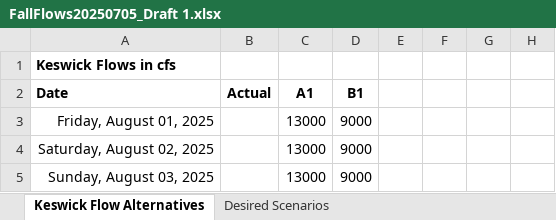
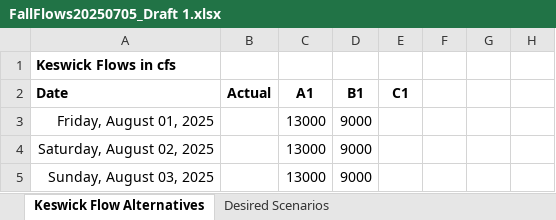
Before and after one commit to BDO-Science/Fall_Flow_Redd_Dewatering, an Excel workbook: input_data/flow_scen/FallFlows20250705_Draft 1.xlsx, sheet Keswick Flow Alternatives, drawn as a sheet; only a part is shown; values as stored, in another font and other column widths than the file's, no borders; the diff names each change by its address in the sheet, - before the commit and + after, or states it on an @@ line.

```diff
--- a/input_data/flow_scen/FallFlows20250705_Draft 1.xlsx (sheet Keswick Flow Alternatives)
+++ b/input_data/flow_scen/FallFlows20250705_Draft 1.xlsx (sheet Keswick Flow Alternatives)
-E2: (empty)
+E2: C1
```
Also changed, not shown: sheet Desired Scenarios, charts or pictures, 4 other files.
